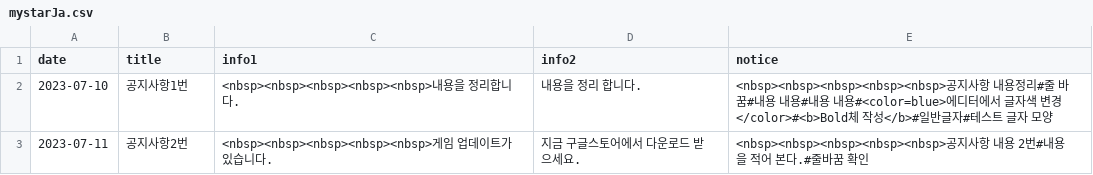
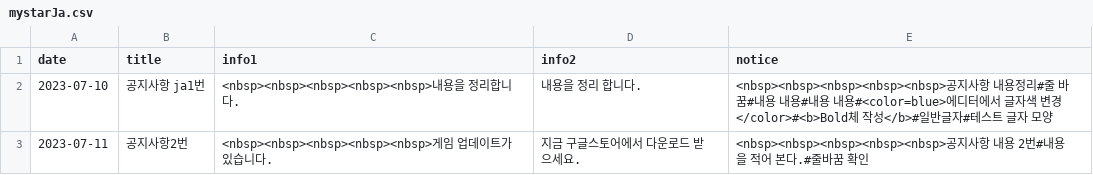
Before and after one commit to Playnex/Playnex, a CSV file: mystarJa.csv, drawn as a sheet.

Commit message:
Update mystarJa.csv

```diff
--- a/mystarJa.csv
+++ b/mystarJa.csv
@@ -1,3 +1,3 @@
 date,title,info1,info2,notice
-2023-07-10,공지사항1번,<nbsp><nbsp><nbsp><nbsp><nbsp>내용을 정리합니다.,내용을 정리 합니다.,<nbsp><nbsp><nbsp><nbsp><nbsp>공지사항 내용정리#줄 바꿈#내용 내용#내용 내용#<color=blue>에디터에서 글자색 변경</color>#<b>Bold체 작성</b>#일반글자#테스트 글자 모양
+2023-07-10,공지사항 ja1번,<nbsp><nbsp><nbsp><nbsp><nbsp>내용을 정리합니다.,내용을 정리 합니다.,<nbsp><nbsp><nbsp><nbsp><nbsp>공지사항 내용정리#줄 바꿈#내용 내용#내용 내용#<color=blue>에디터에서 글자색 변경</color>#<b>Bold체 작성</b>#일반글자#테스트 글자 모양
 2023-07-11,공지사항2번,<nbsp><nbsp><nbsp><nbsp><nbsp>게임 업데이트가 있습니다.,지금 구글스토어에서 다운로드 받으세요.,<nbsp><nbsp><nbsp><nbsp><nbsp>공지사항 내용 2번#내용을 적어 본다.#줄바꿈 확인
```
